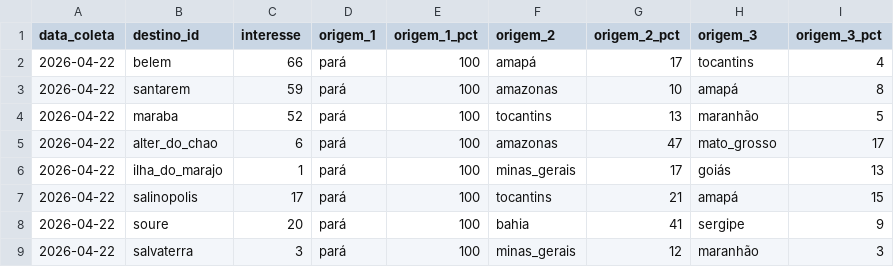
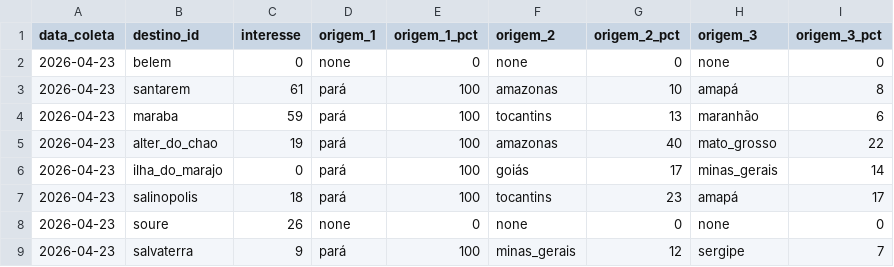
Before and after one commit to LIEZIOABR/pulse-amazonia, a CSV file: coleta-trends-para.csv, drawn as a sheet; only a part is shown; the diff covers the shown part only.

```diff
--- a/coleta-trends-para.csv
+++ b/coleta-trends-para.csv
@@ -1,9 +1,9 @@
 data_coleta,destino_id,interesse,origem_1,origem_1_pct,origem_2,origem_2_pct,origem_3,origem_3_pct
-2026-04-22,belem,66,pará,100,amapá,17,tocantins,4
-2026-04-22,santarem,59,pará,100,amazonas,10,amapá,8
-2026-04-22,maraba,52,pará,100,tocantins,13,maranhão,5
-2026-04-22,alter_do_chao,6,pará,100,amazonas,47,mato_grosso,17
-2026-04-22,ilha_do_marajo,1,pará,100,minas_gerais,17,goiás,13
-2026-04-22,salinopolis,17,pará,100,tocantins,21,amapá,15
-2026-04-22,soure,20,pará,100,bahia,41,sergipe,9
-2026-04-22,salvaterra,3,pará,100,minas_gerais,12,maranhão,3
+2026-04-23,belem,0,none,0,none,0,none,0
+2026-04-23,santarem,61,pará,100,amazonas,10,amapá,8
+2026-04-23,maraba,59,pará,100,tocantins,13,maranhão,6
+2026-04-23,alter_do_chao,19,pará,100,amazonas,40,mato_grosso,22
+2026-04-23,ilha_do_marajo,0,pará,100,goiás,17,minas_gerais,14
+2026-04-23,salinopolis,18,pará,100,tocantins,23,amapá,17
+2026-04-23,soure,26,none,0,none,0,none,0
+2026-04-23,salvaterra,9,pará,100,minas_gerais,12,sergipe,7
```
Also changed, not shown: 29 edited cells elsewhere in this file, coleta-concorrentes-nacionais.csv.
